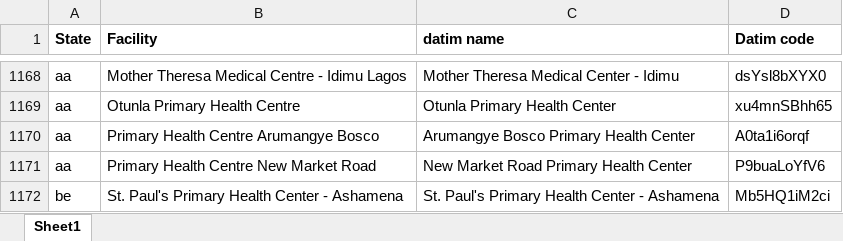
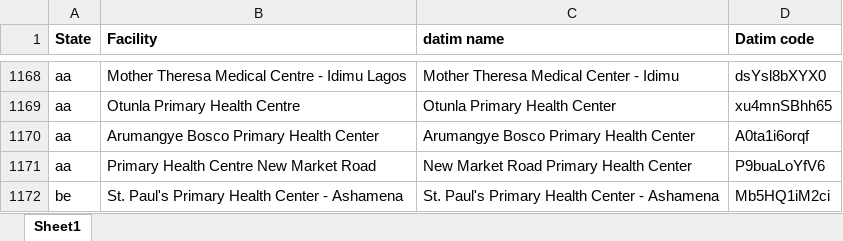
Before and after one commit to emadubuko/shield-portal, an Excel workbook: DMP/Report/Template/ART sites.xlsx, sheet Sheet1, drawn as a sheet; only a part is shown, gaps mark what is left out; values as stored, in another font and other column widths than the file's, no borders; the diff names each change by its address in the sheet, - before the commit and + after, or states it on an @@ line.

```diff
--- a/DMP/Report/Template/ART sites.xlsx (sheet Sheet1)
+++ b/DMP/Report/Template/ART sites.xlsx (sheet Sheet1)
-B1170 (Facility): Primary Health Centre Arumangye Bosco
+B1170 (Facility): Arumangye Bosco Primary Health Center
```
Also changed, not shown: 10 other files.
